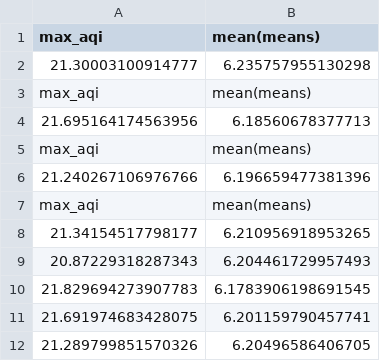
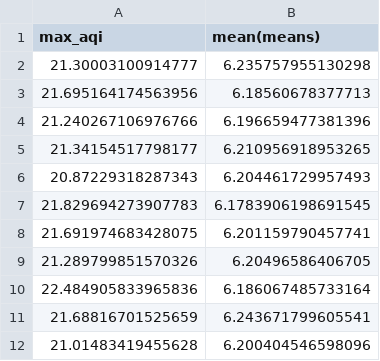
Before and after one commit to ACROSS-Lab/HoanKiemOptimisation, a CSV file: Hoan Kiem Air Model/models/nothing_closed - 660 - 100.csv, drawn as a sheet; only a part is shown; the shorter side is filled out with more unchanged rows; the diff covers the shown part only.

Commit message:
Completes nothing_closed

```diff
--- a/Hoan Kiem Air Model/models/nothing_closed - 660 - 100.csv
+++ b/Hoan Kiem Air Model/models/nothing_closed - 660 - 100.csv
@@ -2,7 +2,4 @@ max_aqi,mean(means)
 21.30003100914777,6.235757955130298
-max_aqi,mean(means)
 21.695164174563956,6.18560678377713
-max_aqi,mean(means)
 21.240267106976766,6.196659477381396
-max_aqi,mean(means)
 21.34154517798177,6.210956918953265
```
Also changed, not shown: 40 added rows elsewhere in this file.
